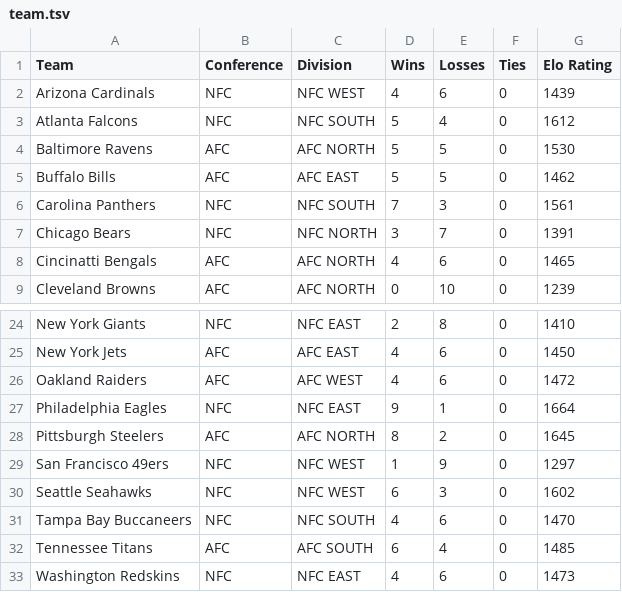
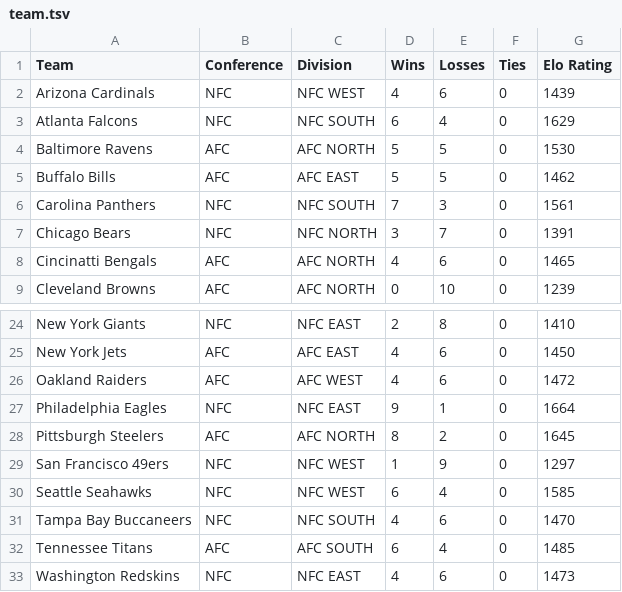
Before and after one commit to dacuevas/dacuevas.github.io, a TSV file: projects/ap2017/assets/team.tsv, drawn as a sheet; only a part is shown, gaps mark what is left out.

Commit message:
Update team.tsv

```diff
--- a/projects/ap2017/assets/team.tsv
+++ b/projects/ap2017/assets/team.tsv
@@ -2,3 +2,3 @@ Team	Conference	Division	Wins	Losses	Ties	Elo Rating
 Arizona Cardinals	NFC	NFC WEST	4	6	0	1439
-Atlanta Falcons	NFC	NFC SOUTH	5	4	0	1612
+Atlanta Falcons	NFC	NFC SOUTH	6	4	0	1629
 Baltimore Ravens	AFC	AFC NORTH	5	5	0	1530
@@ -29,3 +29,3 @@ Pittsburgh Steelers	AFC	AFC NORTH	8	2	0	1645
 San Francisco 49ers	NFC	NFC WEST	1	9	0	1297
-Seattle Seahawks	NFC	NFC WEST	6	3	0	1602
+Seattle Seahawks	NFC	NFC WEST	6	4	0	1585
 Tampa Bay Buccaneers	NFC	NFC SOUTH	4	6	0	1470
```
